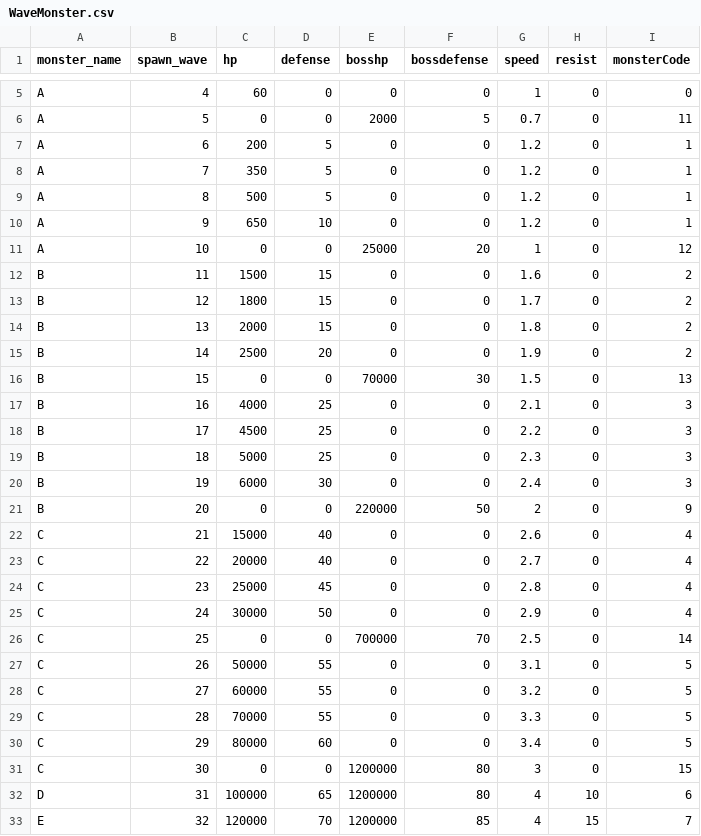
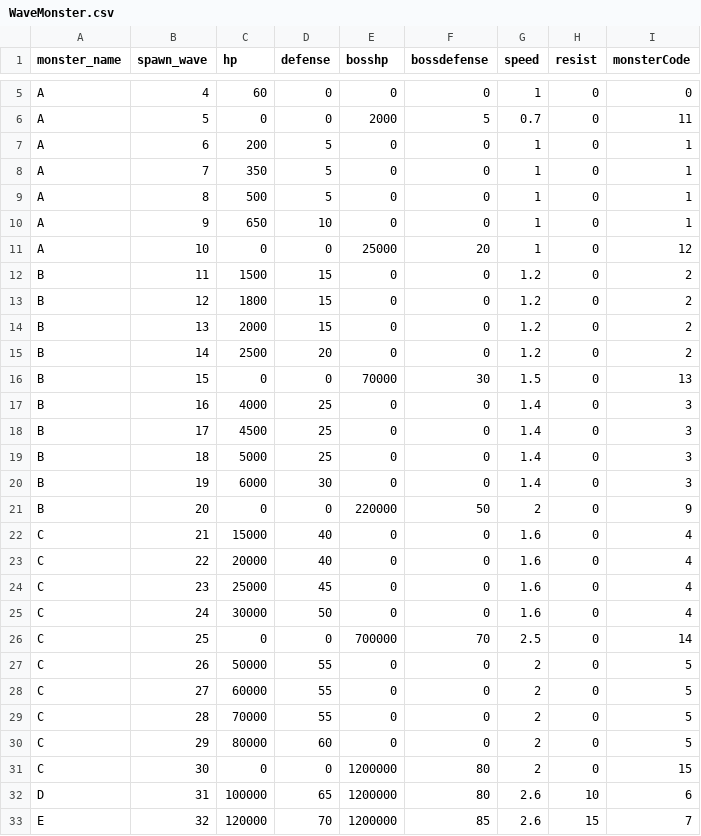
Before and after one commit to Famec7/WRD, a CSV file: Assets/Resources/WaveMonster.csv, drawn as a sheet; only a part is shown, gaps mark what is left out; the diff covers the shown part only.

```diff
--- a/Assets/Resources/WaveMonster.csv
+++ b/Assets/Resources/WaveMonster.csv
@@ -6,28 +6,28 @@ A,4,60,0,0,0,1,0,0
 A,5,0,0,2000,5,0.7,0,11
-A,6,200,5,0,0,1.2,0,1
-A,7,350,5,0,0,1.2,0,1
-A,8,500,5,0,0,1.2,0,1
-A,9,650,10,0,0,1.2,0,1
+A,6,200,5,0,0,1,0,1
+A,7,350,5,0,0,1,0,1
+A,8,500,5,0,0,1,0,1
+A,9,650,10,0,0,1,0,1
 A,10,0,0,25000,20,1,0,12
-B,11,1500,15,0,0,1.6,0,2
-B,12,1800,15,0,0,1.7,0,2
-B,13,2000,15,0,0,1.8,0,2
-B,14,2500,20,0,0,1.9,0,2
+B,11,1500,15,0,0,1.2,0,2
+B,12,1800,15,0,0,1.2,0,2
+B,13,2000,15,0,0,1.2,0,2
+B,14,2500,20,0,0,1.2,0,2
 B,15,0,0,70000,30,1.5,0,13
-B,16,4000,25,0,0,2.1,0,3
-B,17,4500,25,0,0,2.2,0,3
-B,18,5000,25,0,0,2.3,0,3
-B,19,6000,30,0,0,2.4,0,3
+B,16,4000,25,0,0,1.4,0,3
+B,17,4500,25,0,0,1.4,0,3
+B,18,5000,25,0,0,1.4,0,3
+B,19,6000,30,0,0,1.4,0,3
 B,20,0,0,220000,50,2,0,9
-C,21,15000,40,0,0,2.6,0,4
-C,22,20000,40,0,0,2.7,0,4
-C,23,25000,45,0,0,2.8,0,4
-C,24,30000,50,0,0,2.9,0,4
+C,21,15000,40,0,0,1.6,0,4
+C,22,20000,40,0,0,1.6,0,4
+C,23,25000,45,0,0,1.6,0,4
+C,24,30000,50,0,0,1.6,0,4
 C,25,0,0,700000,70,2.5,0,14
-C,26,50000,55,0,0,3.1,0,5
-C,27,60000,55,0,0,3.2,0,5
-C,28,70000,55,0,0,3.3,0,5
-C,29,80000,60,0,0,3.4,0,5
-C,30,0,0,1200000,80,3,0,15
-D,31,100000,65,1200000,80,4,10,6
-E,32,120000,70,1200000,85,4,15,7
+C,26,50000,55,0,0,2,0,5
+C,27,60000,55,0,0,2,0,5
+C,28,70000,55,0,0,2,0,5
+C,29,80000,60,0,0,2,0,5
+C,30,0,0,1200000,80,2,0,15
+D,31,100000,65,1200000,80,2.6,10,6
+E,32,120000,70,1200000,85,2.6,15,7
```
Also changed, not shown: 3 edited cells elsewhere in this file, Assets/Resources/DataTable/Skill/ActiveSkillData.csv, Assets/Resources/DataTable/Skill/PassiveSkillData.csv.
